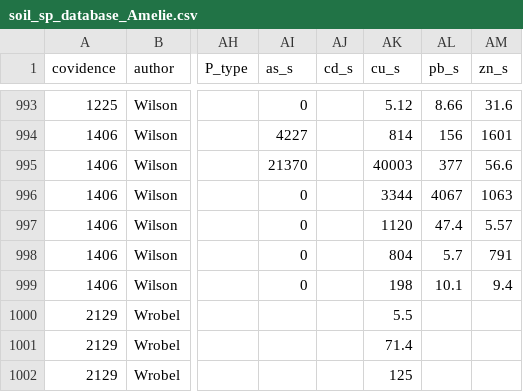
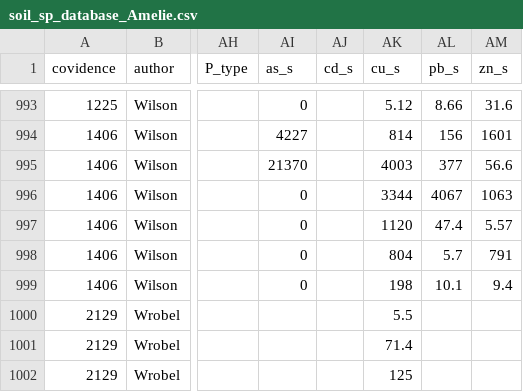
Before and after one commit to BeatriceGervaisBergeron/stage_phytobase, a CSV file: Amélie/soil_sp_database_Amelie.csv, drawn as a sheet; only a part is shown, gaps mark what is left out; the diff names each change by its address in the sheet, - before the commit and + after, or states it on an @@ line.

Commit message:
supression d'un 0 en trop dans une concentration (erreur de frappe)

```diff
--- a/Amélie/soil_sp_database_Amelie.csv
+++ b/Amélie/soil_sp_database_Amelie.csv
-AK995 (cu_s): 40003
+AK995 (cu_s): 4003
```
